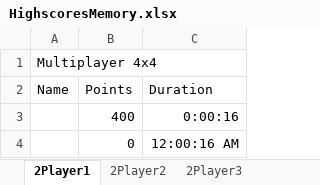
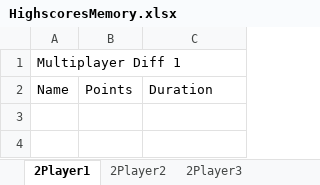
Before and after one commit to ICTteam21/memoryproject, an Excel workbook: MemoryGame/Statistics/Highscorestats/HighscoresMemory.xlsx, sheet 2Player1, drawn as a sheet; values as stored, in another font and other column widths than the file's, no borders; the diff names each change by its address in the sheet, - before the commit and + after, or states it on an @@ line.

```diff
--- a/MemoryGame/Statistics/Highscorestats/HighscoresMemory.xlsx (sheet 2Player1)
+++ b/MemoryGame/Statistics/Highscorestats/HighscoresMemory.xlsx (sheet 2Player1)
-A1: Multiplayer 4x4
+A1: Multiplayer Diff 1
-row 3:  | 400 | 0:00:16
-row 4:  | 0 | 12:00:16 AM
```
Also changed, not shown: sheet 2Player3, sheet 1Player1, sheet 2Player4, sheet 1Player2, sheet 1Player3, sheet 2Player2, 1 more sheet, 1 other file.
